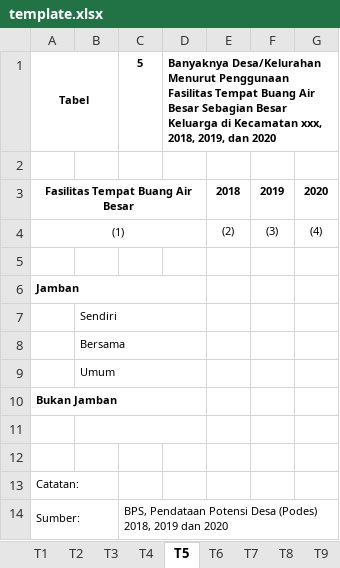
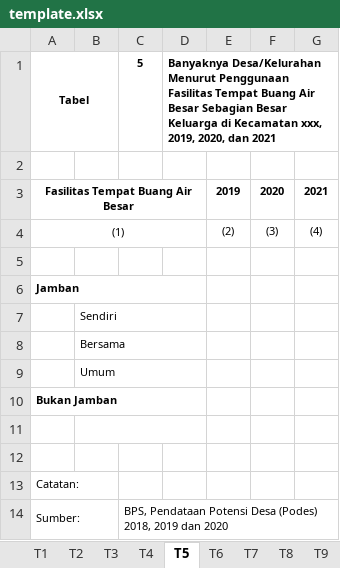
Before and after one commit to ZipoNamberwan/podesscript, an Excel workbook: public/template.xlsx, sheet T5, drawn as a sheet; values as stored, in another font and other column widths than the file's, no borders; removed rows and columns are numbered as before the commit, all else as after; the diff names each change by its address in the sheet, - before the commit and + after, or states it on an @@ line.

```diff
--- a/public/template.xlsx (sheet T5)
+++ b/public/template.xlsx (sheet T5)
-D1: …Kecamatan xxx, 2018, 2019, dan 2020
+D1: …Kecamatan xxx, 2019, 2020, dan 2021
-row 3: Fasilitas Tempat Buang Air Besar |  |  |  | 2018 | 2019 | 2020
+row 3: Fasilitas Tempat Buang Air Besar |  |  |  | 2019 | 2020 | 2021
```
Also changed, not shown: sheet T3, sheet T2, sheet T6, sheet T4, sheet T17, sheet T24, 22 more sheets, 3 other files.
